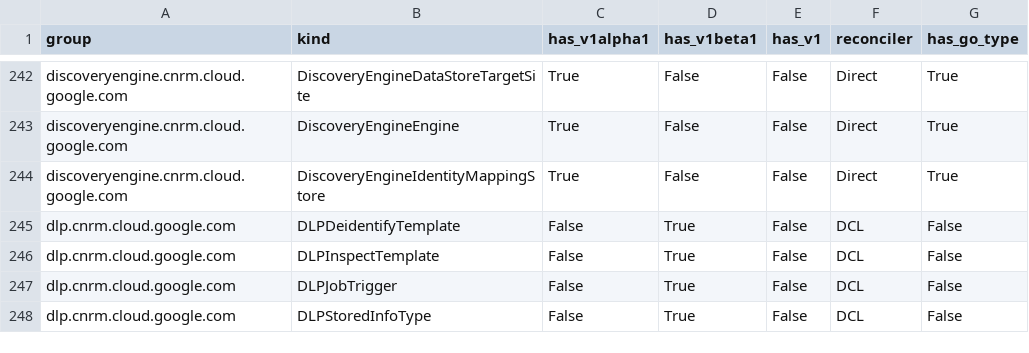
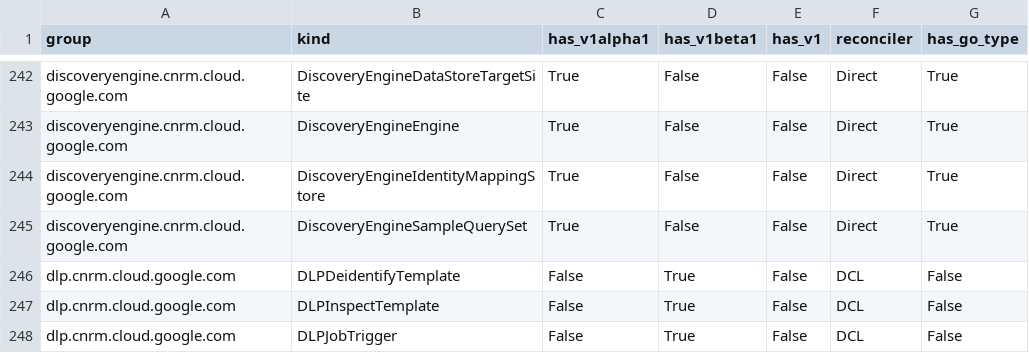
Before and after one commit to GoogleCloudPlatform/k8s-config-connector, a CSV file: docs/reports/crd_report.csv, drawn as a sheet; only a part is shown, gaps mark what is left out; the shorter side is filled out with more unchanged rows; the diff names each change by its address in the sheet, - before the commit and + after, or states it on an @@ line.

```diff
--- a/docs/reports/crd_report.csv
+++ b/docs/reports/crd_report.csv
+row 245: discoveryengine.cnrm.cloud.google.com | DiscoveryEngineSampleQuerySet | True | False | False | Direct | True
```
Also changed, not shown: 2 other files.
